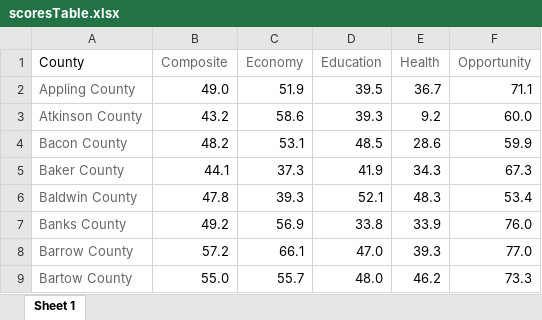
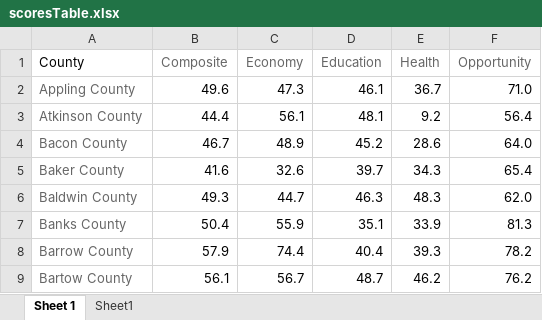
Before and after one commit to mmainzer/county-index, an Excel workbook: data/final/scoresTable.xlsx, sheet Sheet 1, drawn as a sheet; only a part is shown; values as stored, in another font and other column widths than the file's, no borders; the diff covers the shown part only; the diff names each change by its address in the sheet, - before the commit and + after, or states it on an @@ line.

```diff
--- a/data/final/scoresTable.xlsx (sheet Sheet 1)
+++ b/data/final/scoresTable.xlsx (sheet Sheet 1)
+sheet tab: Sheet1
-B2 (Composite): 49.0
+B2 (Composite): 49.6
-C2 (Economy): 51.9
+C2 (Economy): 47.3
-D2 (Education): 39.5
+D2 (Education): 46.1
-F2 (Opportunity): 71.1
+F2 (Opportunity): 71.0
-B3 (Composite): 43.2
+B3 (Composite): 44.4
-C3 (Economy): 58.6
+C3 (Economy): 56.1
-D3 (Education): 39.3
+D3 (Education): 48.1
-F3 (Opportunity): 60.0
+F3 (Opportunity): 56.4
-B4 (Composite): 48.2
+B4 (Composite): 46.7
-C4 (Economy): 53.1
+C4 (Economy): 48.9
-D4 (Education): 48.5
+D4 (Education): 45.2
-F4 (Opportunity): 59.9
+F4 (Opportunity): 64.0
-B5 (Composite): 44.1
+B5 (Composite): 41.6
-C5 (Economy): 37.3
+C5 (Economy): 32.6
-D5 (Education): 41.9
+D5 (Education): 39.7
-F5 (Opportunity): 67.3
+F5 (Opportunity): 65.4
-B6 (Composite): 47.8
+B6 (Composite): 49.3
-C6 (Economy): 39.3
+C6 (Economy): 44.7
-D6 (Education): 52.1
+D6 (Education): 46.3
-F6 (Opportunity): 53.4
+F6 (Opportunity): 62.0
-B7 (Composite): 49.2
+B7 (Composite): 50.4
-C7 (Economy): 56.9
+C7 (Economy): 55.9
-D7 (Education): 33.8
+D7 (Education): 35.1
-F7 (Opportunity): 76.0
+F7 (Opportunity): 81.3
-B8 (Composite): 57.2
+B8 (Composite): 57.9
-C8 (Economy): 66.1
+C8 (Economy): 74.4
-D8 (Education): 47.0
+D8 (Education): 40.4
-F8 (Opportunity): 77.0
+F8 (Opportunity): 78.2
-B9 (Composite): 55.0
+B9 (Composite): 56.1
-C9 (Economy): 55.7
+C9 (Economy): 56.7
-D9 (Education): 48.0
+D9 (Education): 48.7
-F9 (Opportunity): 73.3
+F9 (Opportunity): 76.2
```
Also changed, not shown: 598 edited cells elsewhere in this sheet, data/county-grp.xlsx, data/countyOppYouth.xlsx, 13 other files.
